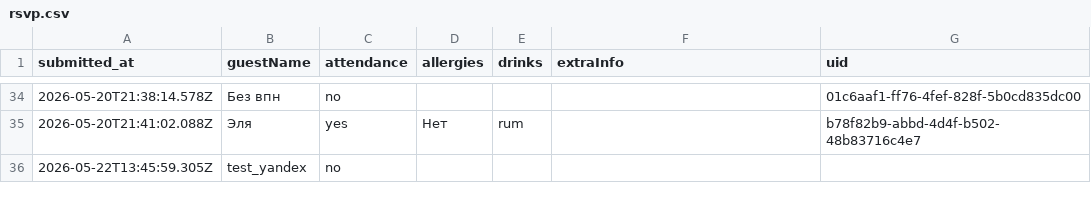
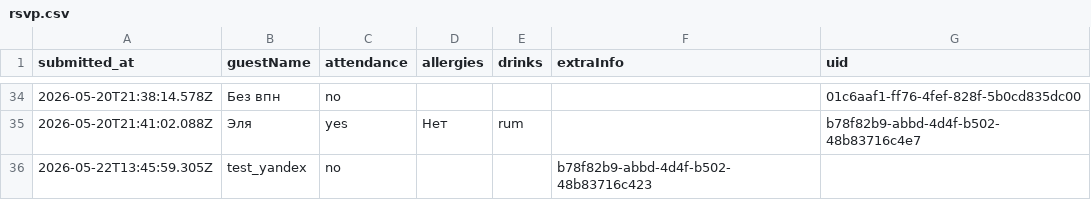
Before and after one commit to ge1saga/Sergey_Elya_Wedding, a CSV file: rsvp.csv, drawn as a sheet; only a part is shown, gaps mark what is left out.

Commit message:
Update rsvp.csv

```diff
--- a/rsvp.csv
+++ b/rsvp.csv
@@ -35,2 +35,2 @@ submitted_at,guestName,attendance,allergies,drinks,extraInfo,uid
 2026-05-20T21:41:02.088Z,Эля ,yes,Нет ,rum,,b78f82b9-abbd-4d4f-b502-48b83716c4e7
-2026-05-22T13:45:59.305Z,test_yandex,no,,,
+2026-05-22T13:45:59.305Z,test_yandex,no,,,b78f82b9-abbd-4d4f-b502-48b83716c423
```
